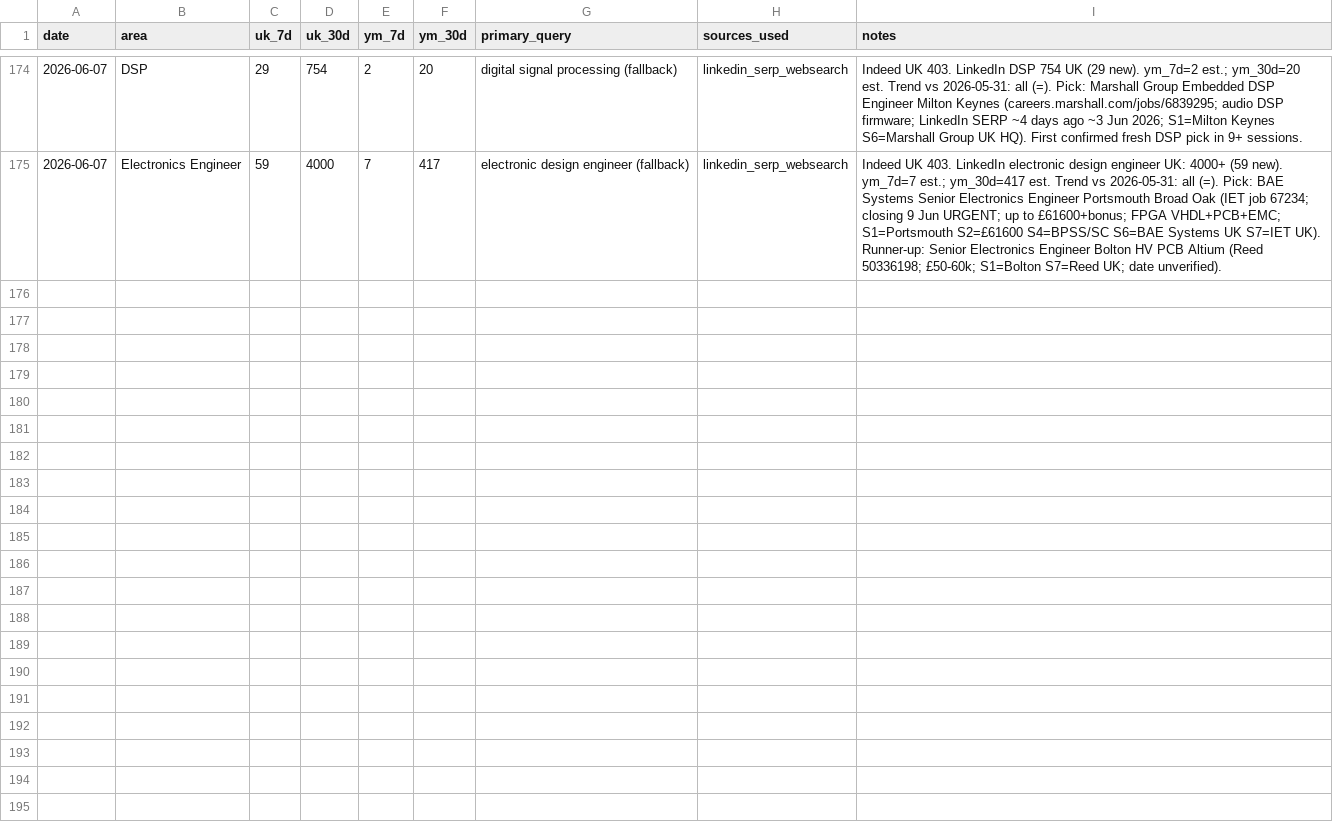
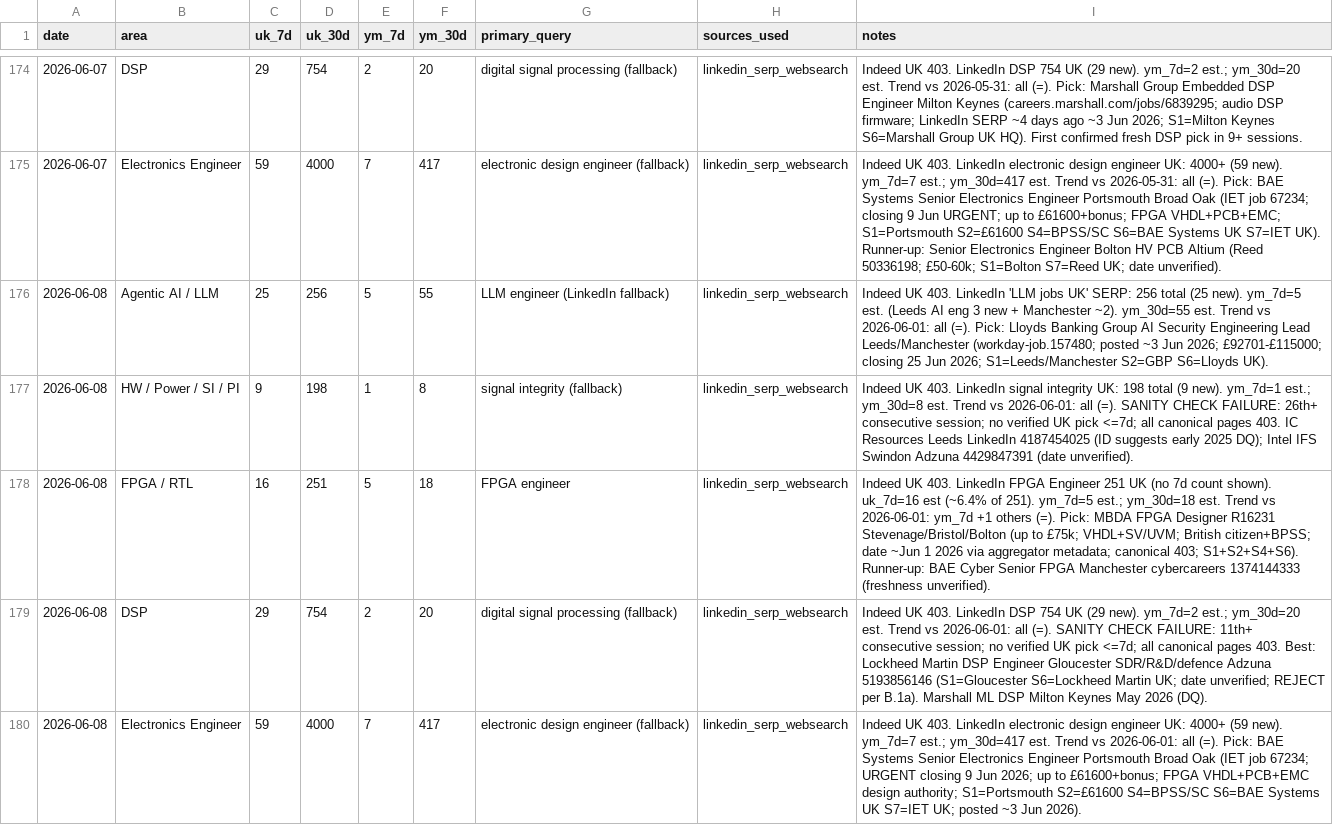
Before and after one commit to BrendanJamesLynskey/job-search-stats, a CSV file: stats/history.csv, drawn as a sheet; only a part is shown, gaps mark what is left out; the diff names each change by its address in the sheet, - before the commit and + after, or states it on an @@ line.

Commit message:
Stats snapshot 2026-06-08

```diff
--- a/stats/history.csv
+++ b/stats/history.csv
+row 176: 2026-06-08 | Agentic AI / LLM | 25 | 256 | 5 | 55 | LLM engineer (LinkedIn fallback) | linkedin_serp_websearch | Indeed UK 403. LinkedIn 'LLM jobs UK' SERP: 256 total (25 new). ym_7d=5 est. (Leeds AI eng 3 new + Manchester ~2). ym_30d=55 est. Trend vs 2026-06-01: all (=). Pick: Lloyds Banking Group AI Security Engineering Lead Leeds/Manchester (workday-job.157480; posted ~3 Jun 2026; £92701-£115000; closing 25 Jun 2026; S1=Leeds/Manchester S2=GBP S6=Lloyds UK).
+row 177: 2026-06-08 | HW / Power / SI / PI | 9 | 198 | 1 | 8 | signal integrity (fallback) | linkedin_serp_websearch | Indeed UK 403. LinkedIn signal integrity UK: 198 total (9 new). ym_7d=1 est.; ym_30d=8 est. Trend vs 2026-06-01: all (=). SANITY CHECK FAILURE: 26th+ consecutive session; no verified UK pick <=7d; all canonical pages 403. IC Resources Leeds LinkedIn 4187454025 (ID suggests early 2025 DQ); Intel IFS Swindon Adzuna 4429847391 (date unverified).
+row 178: 2026-06-08 | FPGA / RTL | 16 | 251 | 5 | 18 | FPGA engineer | linkedin_serp_websearch | Indeed UK 403. LinkedIn FPGA Engineer 251 UK (no 7d count shown). uk_7d=16 est (~6.4% of 251). ym_7d=5 est.; ym_30d=18 est. Trend vs 2026-06-01: ym_7d +1 others (=). Pick: MBDA FPGA Designer R16231 Stevenage/Bristol/Bolton (up to £75k; VHDL+SV/UVM; British citizen+BPSS; date ~Jun 1 2026 via aggregator metadata; canonical 403; S1+S2+S4+S6). Runner-up: BAE Cyber Senior FPGA Manchester cybercareers 1374144333 (freshness unverified).
+row 179: 2026-06-08 | DSP | 29 | 754 | 2 | 20 | digital signal processing (fallback) | linkedin_serp_websearch | Indeed UK 403. LinkedIn DSP 754 UK (29 new). ym_7d=2 est.; ym_30d=20 est. Trend vs 2026-06-01: all (=). SANITY CHECK FAILURE: 11th+ consecutive session; no verified UK pick <=7d; all canonical pages 403. Best: Lockheed Martin DSP Engineer Gloucester SDR/R&D/defence Adzuna 5193856146 (S1=Gloucester S6=Lockheed Martin UK; date unverified; REJECT per B.1a). Marshall ML DSP Milton Keynes May 2026 (DQ).
+row 180: 2026-06-08 | Electronics Engineer | 59 | 4000 | 7 | 417 | electronic design engineer (fallback) | linkedin_serp_websearch | Indeed UK 403. LinkedIn electronic design engineer UK: 4000+ (59 new). ym_7d=7 est.; ym_30d=417 est. Trend vs 2026-06-01: all (=). Pick: BAE Systems Senior Electronics Engineer Portsmouth Broad Oak (IET job 67234; URGENT closing 9 Jun 2026; up to £61600+bonus; FPGA VHDL+PCB+EMC design authority; S1=Portsmouth S2=£61600 S4=BPSS/SC S6=BAE Systems UK S7=IET UK; posted ~3 Jun 2026).
```
